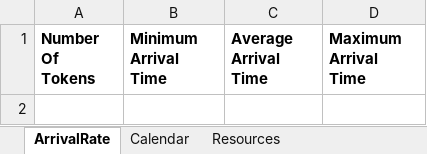
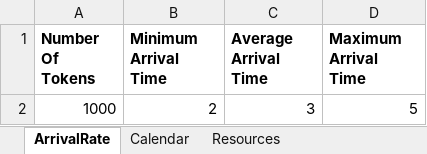
Before and after one commit to kcmclau21122/bizagi_simulations, an Excel workbook: Bizagi/simulation_parameters_alt.xlsx, sheet ArrivalRate, drawn as a sheet; values as stored, in another font and other column widths than the file's, no borders; the diff names each change by its address in the sheet, - before the commit and + after, or states it on an @@ line.

```diff
--- a/Bizagi/simulation_parameters_alt.xlsx (sheet ArrivalRate)
+++ b/Bizagi/simulation_parameters_alt.xlsx (sheet ArrivalRate)
+row 2: 1000 | 2 | 3 | 5
```
Also changed, not shown: sheet Calendar, sheet GatewayProbs, sheet ActivityTimes, sheet ActivityResources, sheet CalendarResources, sheet Resources.
